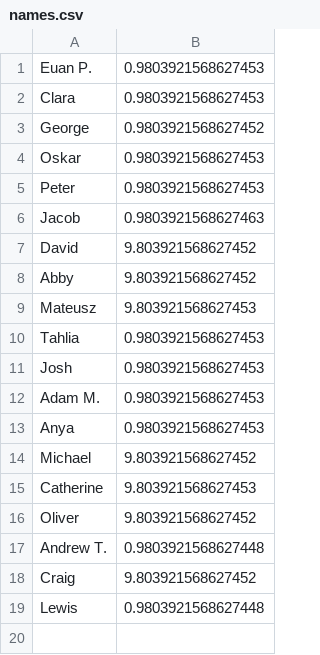
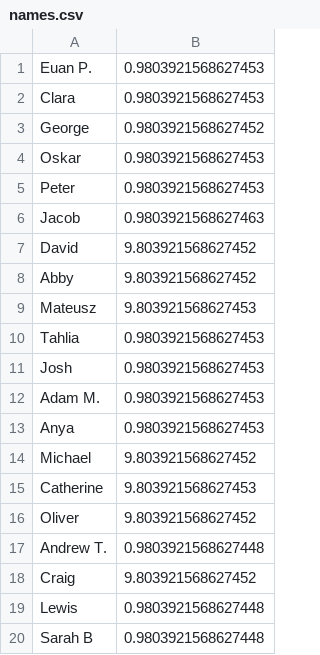
Before and after one commit to EMPattinson/CompCake, a CSV file: names.csv, drawn as a sheet.

Commit message:
Add new entries to names.csv

```diff
--- a/names.csv
+++ b/names.csv
@@ -19 +19,2 @@ Craig,9.803921568627452
 Lewis,0.9803921568627448
+Sarah B,0.9803921568627448
```
